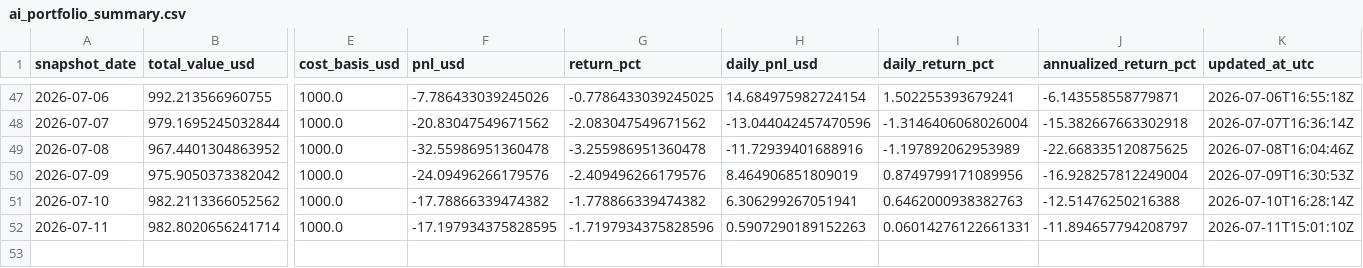
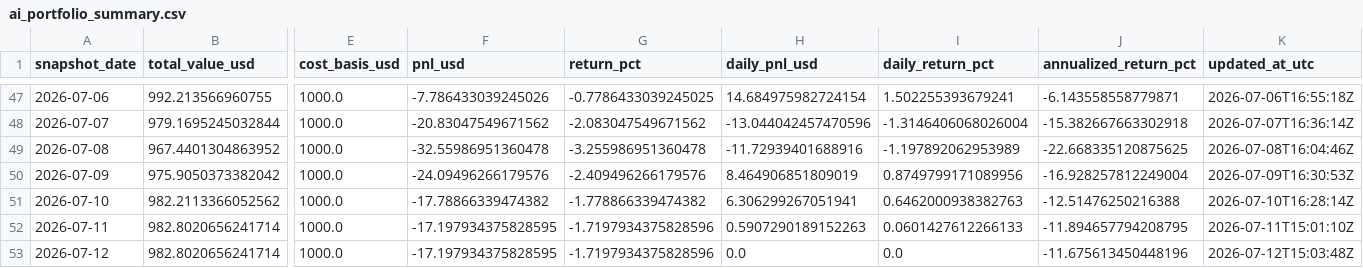
Before and after one commit to linjiw/quant-learn, a CSV file: data/portfolio/ai_portfolio_summary.csv, drawn as a sheet; only a part is shown, gaps mark what is left out; rows hold the shown columns only; the diff names each change by its address in the sheet, - before the commit and + after, or states it on an @@ line.

```diff
--- a/data/portfolio/ai_portfolio_summary.csv
+++ b/data/portfolio/ai_portfolio_summary.csv
-I52 (daily_return_pct): 0.06014276122661331
+I52 (daily_return_pct): 0.0601427612266133
-J52 (annualized_return_pct): -11.894657794208797
+J52 (annualized_return_pct): -11.894657794208795
+row 53: 2026-07-12 | 982.8020656241714 | 1000.0 | -17.197934375828595 | -1.7197934375828596 | 0.0 | 0.0 | -11.675613450448196 | 2026-07-12T15:03:48Z
```
Also changed, not shown: data/portfolio/ai_portfolio_snapshots.csv.
